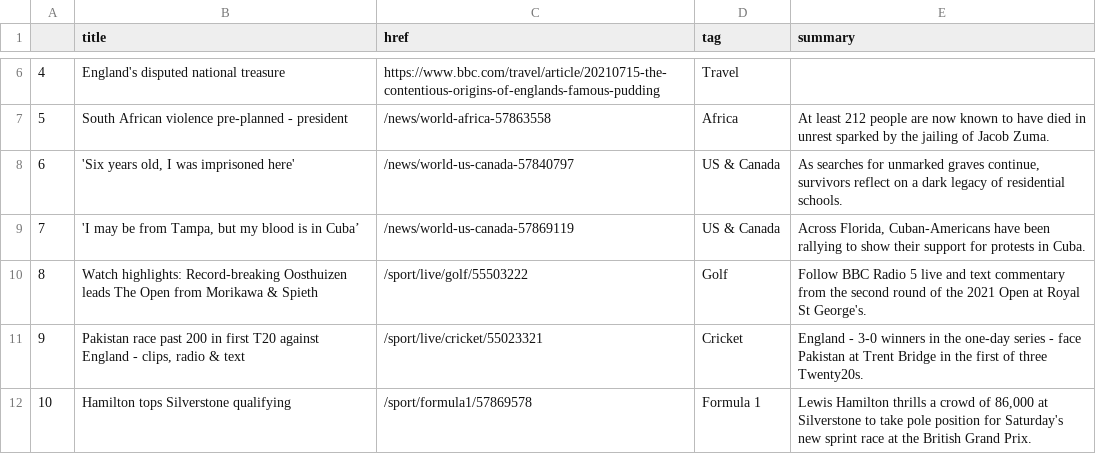
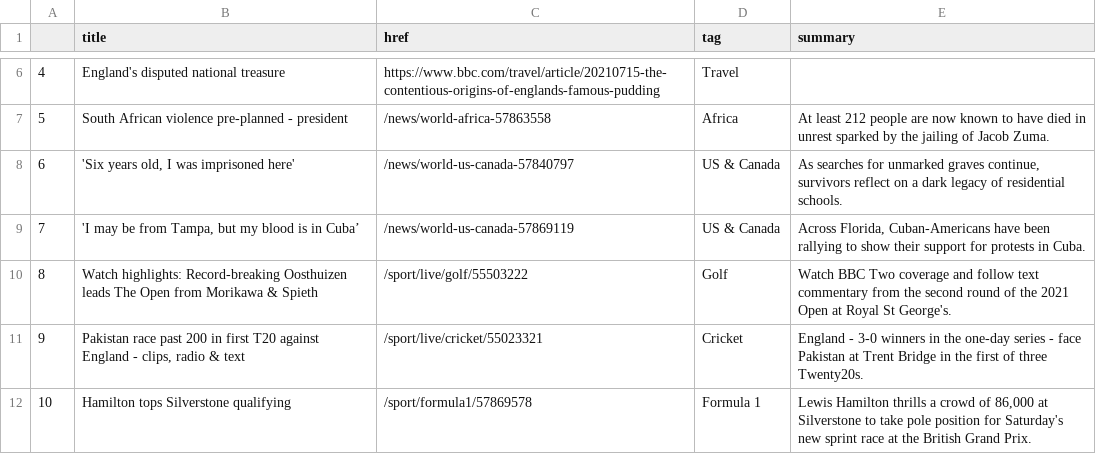
Before and after one commit to jsoma/automatic-scraper, a CSV file: bbc-headlines.csv, drawn as a sheet; only a part is shown, gaps mark what is left out.

```diff
--- a/bbc-headlines.csv
+++ b/bbc-headlines.csv
@@ -9,3 +9,3 @@
 7,"'I may be from Tampa, but my blood is in Cuba’",/news/world-us-canada-57869119,US & Canada,"Across Florida, Cuban-Americans have been rallying to show their support for protests in Cuba."
-8,Watch highlights: Record-breaking Oosthuizen leads The Open from Morikawa & Spieth,/sport/live/golf/55503222,Golf,Follow BBC Radio 5 live and text commentary from the second round of the 2021 Open at Royal St George's.
+8,Watch highlights: Record-breaking Oosthuizen leads The Open from Morikawa & Spieth,/sport/live/golf/55503222,Golf,Watch BBC Two coverage and follow text commentary from the second round of the 2021 Open at Royal St George's.
 9,"Pakistan race past 200 in first T20 against England - clips, radio & text",/sport/live/cricket/55023321,Cricket,England - 3-0 winners in the one-day series - face Pakistan at Trent Bridge in the first of three Twenty20s.
```
